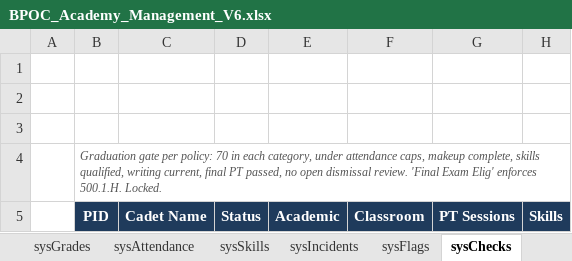
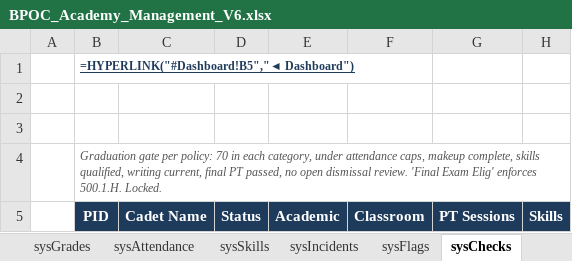
Before and after one commit to Trafficcop4/TPD---Travel-Training-Management-System, an Excel workbook: workbooks/BPOC_Academy_Management_V6.xlsx, sheet sysChecks, drawn as a sheet; only a part is shown; values as stored, in another font and other column widths than the file's, no borders; formulas without a stored value are shown as written; conditional formats not drawn; the diff covers the shown part only; the diff names each change by its address in the sheet, - before the commit and + after, or states it on an @@ line.

```diff
--- a/workbooks/BPOC_Academy_Management_V6.xlsx (sheet sysChecks)
+++ b/workbooks/BPOC_Academy_Management_V6.xlsx (sheet sysChecks)
-B1 (PID): (empty)
+B1 (PID): =HYPERLINK("#Dashboard!B5","◄ Dashboard")
```
Also changed, not shown: 100 edited cells elsewhere in this sheet, sheet sysFlags, sheet Writing, sheet EmailPreview, sheet Dashboard, sheet NamedRanges, sheet Ranking, 45 more sheets, other sheet tabs, charts or pictures, 7 other files.
